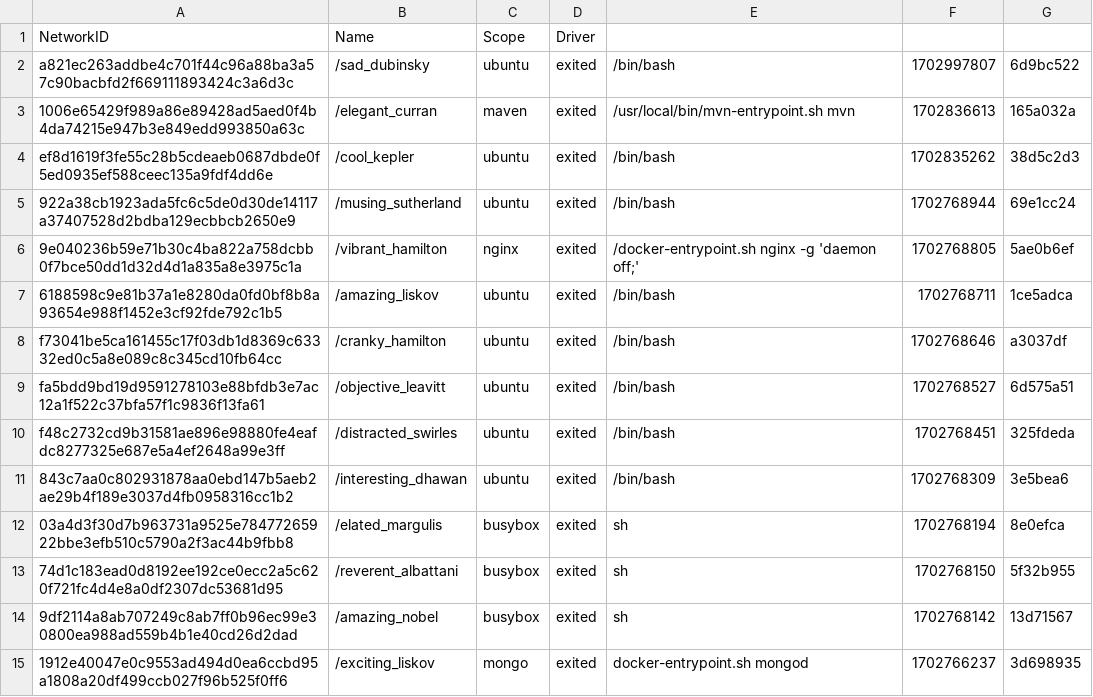
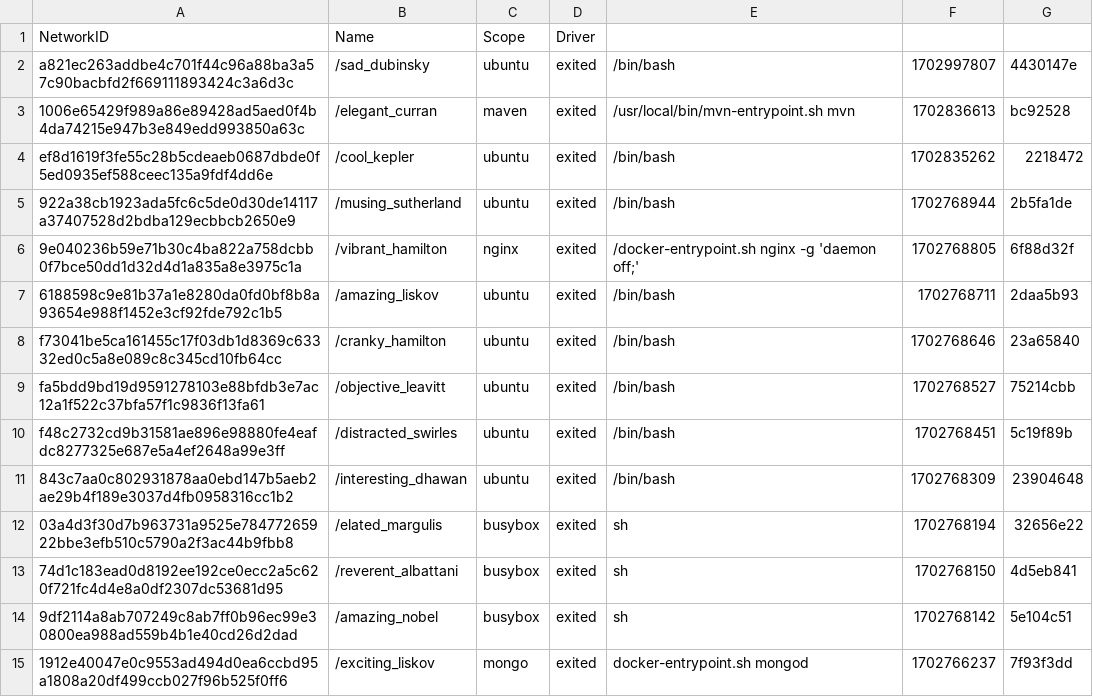
Before and after one commit to konstantopoulosk/MavenDocker-NullProject, a CSV file: Networks.csv, drawn as a sheet; only a part is shown; the diff covers the shown part only.

```diff
--- a/Networks.csv
+++ b/Networks.csv
@@ -1,15 +1,15 @@
 "NetworkID","Name","Scope","Driver"
-"a821ec263addbe4c701f44c96a88ba3a57c90bacbfd2f669111893424c3a6d3c","/sad_dubinsky","ubuntu","exited","/bin/bash","1702997807","6d9bc522"
-"1006e65429f989a86e89428ad5aed0f4b4da74215e947b3e849edd993850a63c","/elegant_curran","maven","exited","/usr/local/bin/mvn-entrypoint.sh mvn","1702836613","165a032a"
-"ef8d1619f3fe55c28b5cdeaeb0687dbde0f5ed0935ef588ceec135a9fdf4dd6e","/cool_kepler","ubuntu","exited","/bin/bash","1702835262","38d5c2d3"
-"922a38cb1923ada5fc6c5de0d30de14117a37407528d2bdba129ecbbcb2650e9","/musing_sutherland","ubuntu","exited","/bin/bash","1702768944","69e1cc24"
-"9e040236b59e71b30c4ba822a758dcbb0f7bce50dd1d32d4d1a835a8e3975c1a","/vibrant_hamilton","nginx","exited","/docker-entrypoint.sh nginx -g 'daemon off;'","1702768805","5ae0b6ef"
-"6188598c9e81b37a1e8280da0fd0bf8b8a93654e988f1452e3cf92fde792c1b5","/amazing_liskov","ubuntu","exited","/bin/bash","1702768711","1ce5adca"
-"f73041be5ca161455c17f03db1d8369c63332ed0c5a8e089c8c345cd10fb64cc","/cranky_hamilton","ubuntu","exited","/bin/bash","1702768646","a3037df"
-"fa5bdd9bd19d9591278103e88bfdb3e7ac12a1f522c37bfa57f1c9836f13fa61","/objective_leavitt","ubuntu","exited","/bin/bash","1702768527","6d575a51"
-"f48c2732cd9b31581ae896e98880fe4eafdc8277325e687e5a4ef2648a99e3ff","/distracted_swirles","ubuntu","exited","/bin/bash","1702768451","325fdeda"
-"843c7aa0c802931878aa0ebd147b5aeb2ae29b4f189e3037d4fb0958316cc1b2","/interesting_dhawan","ubuntu","exited","/bin/bash","1702768309","3e5bea6"
-"03a4d3f30d7b963731a9525e78477265922bbe3efb510c5790a2f3ac44b9fbb8","/elated_margulis","busybox","exited","sh","1702768194","8e0efca"
-"74d1c183ead0d8192ee192ce0ecc2a5c620f721fc4d4e8a0df2307dc53681d95","/reverent_albattani","busybox","exited","sh","1702768150","5f32b955"
-"9df2114a8ab707249c8ab7ff0b96ec99e30800ea988ad559b4b1e40cd26d2dad","/amazing_nobel","busybox","exited","sh","1702768142","13d71567"
-"1912e40047e0c9553ad494d0ea6ccbd95a1808a20df499ccb027f96b525f0ff6","/exciting_liskov","mongo","exited","docker-entrypoint.sh mongod","1702766237","3d698935"
+"a821ec263addbe4c701f44c96a88ba3a57c90bacbfd2f669111893424c3a6d3c","/sad_dubinsky","ubuntu","exited","/bin/bash","1702997807","4430147e"
+"1006e65429f989a86e89428ad5aed0f4b4da74215e947b3e849edd993850a63c","/elegant_curran","maven","exited","/usr/local/bin/mvn-entrypoint.sh mvn","1702836613","bc92528"
+"ef8d1619f3fe55c28b5cdeaeb0687dbde0f5ed0935ef588ceec135a9fdf4dd6e","/cool_kepler","ubuntu","exited","/bin/bash","1702835262","2218472"
+"922a38cb1923ada5fc6c5de0d30de14117a37407528d2bdba129ecbbcb2650e9","/musing_sutherland","ubuntu","exited","/bin/bash","1702768944","2b5fa1de"
+"9e040236b59e71b30c4ba822a758dcbb0f7bce50dd1d32d4d1a835a8e3975c1a","/vibrant_hamilton","nginx","exited","/docker-entrypoint.sh nginx -g 'daemon off;'","1702768805","6f88d32f"
+"6188598c9e81b37a1e8280da0fd0bf8b8a93654e988f1452e3cf92fde792c1b5","/amazing_liskov","ubuntu","exited","/bin/bash","1702768711","2daa5b93"
+"f73041be5ca161455c17f03db1d8369c63332ed0c5a8e089c8c345cd10fb64cc","/cranky_hamilton","ubuntu","exited","/bin/bash","1702768646","23a65840"
+"fa5bdd9bd19d9591278103e88bfdb3e7ac12a1f522c37bfa57f1c9836f13fa61","/objective_leavitt","ubuntu","exited","/bin/bash","1702768527","75214cbb"
+"f48c2732cd9b31581ae896e98880fe4eafdc8277325e687e5a4ef2648a99e3ff","/distracted_swirles","ubuntu","exited","/bin/bash","1702768451","5c19f89b"
+"843c7aa0c802931878aa0ebd147b5aeb2ae29b4f189e3037d4fb0958316cc1b2","/interesting_dhawan","ubuntu","exited","/bin/bash","1702768309","23904648"
+"03a4d3f30d7b963731a9525e78477265922bbe3efb510c5790a2f3ac44b9fbb8","/elated_margulis","busybox","exited","sh","1702768194","32656e22"
+"74d1c183ead0d8192ee192ce0ecc2a5c620f721fc4d4e8a0df2307dc53681d95","/reverent_albattani","busybox","exited","sh","1702768150","4d5eb841"
+"9df2114a8ab707249c8ab7ff0b96ec99e30800ea988ad559b4b1e40cd26d2dad","/amazing_nobel","busybox","exited","sh","1702768142","5e104c51"
+"1912e40047e0c9553ad494d0ea6ccbd95a1808a20df499ccb027f96b525f0ff6","/exciting_liskov","mongo","exited","docker-entrypoint.sh mongod","1702766237","7f93f3dd"
```
Also changed, not shown: 26 edited cells elsewhere in this file, Volumes.csv, 8 other files.
